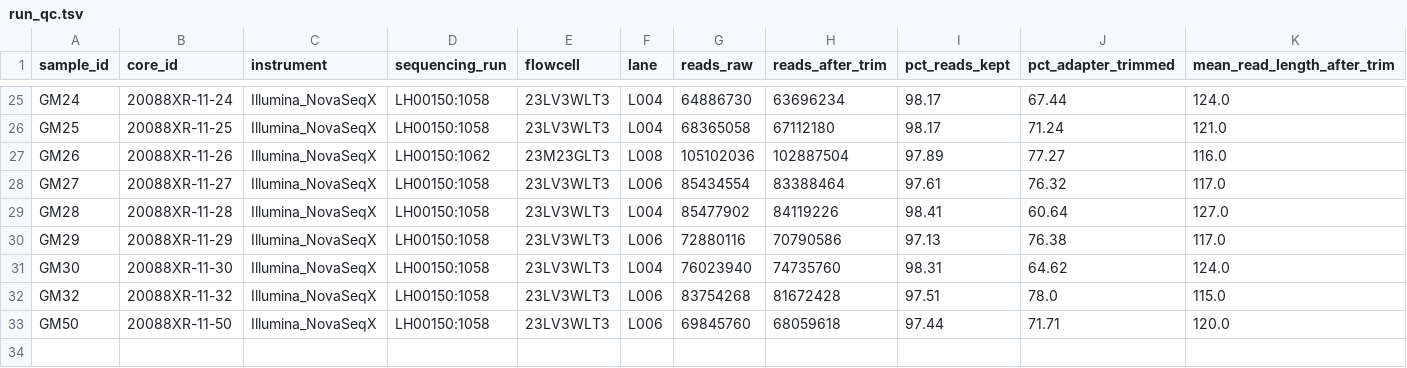
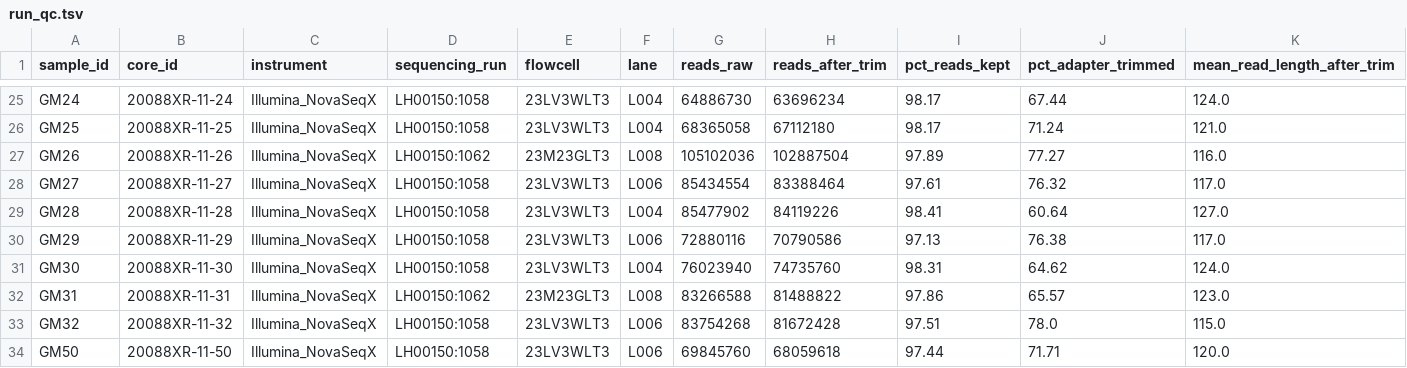
Before and after one commit to willibmwang/DermTrace, a TSV file: data/processed/tsaolab_melanoma/qc/run_qc.tsv, drawn as a sheet; only a part is shown, gaps mark what is left out; rows hold the shown columns only; the diff names each change by its address in the sheet, - before the commit and + after, or states it on an @@ line.

```diff
--- a/data/processed/tsaolab_melanoma/qc/run_qc.tsv
+++ b/data/processed/tsaolab_melanoma/qc/run_qc.tsv
+row 32: GM31 | 20088XR-11-31 | Illumina_NovaSeqX | LH00150:1062 | 23M23GLT3 | L008 | 83266588 | 81488822 | 97.86 | 65.57 | 123.0
```
Also changed, not shown: data/processed/tsaolab_melanoma/tsaolab_melanoma_sample_metadata.csv, 9 other files.
